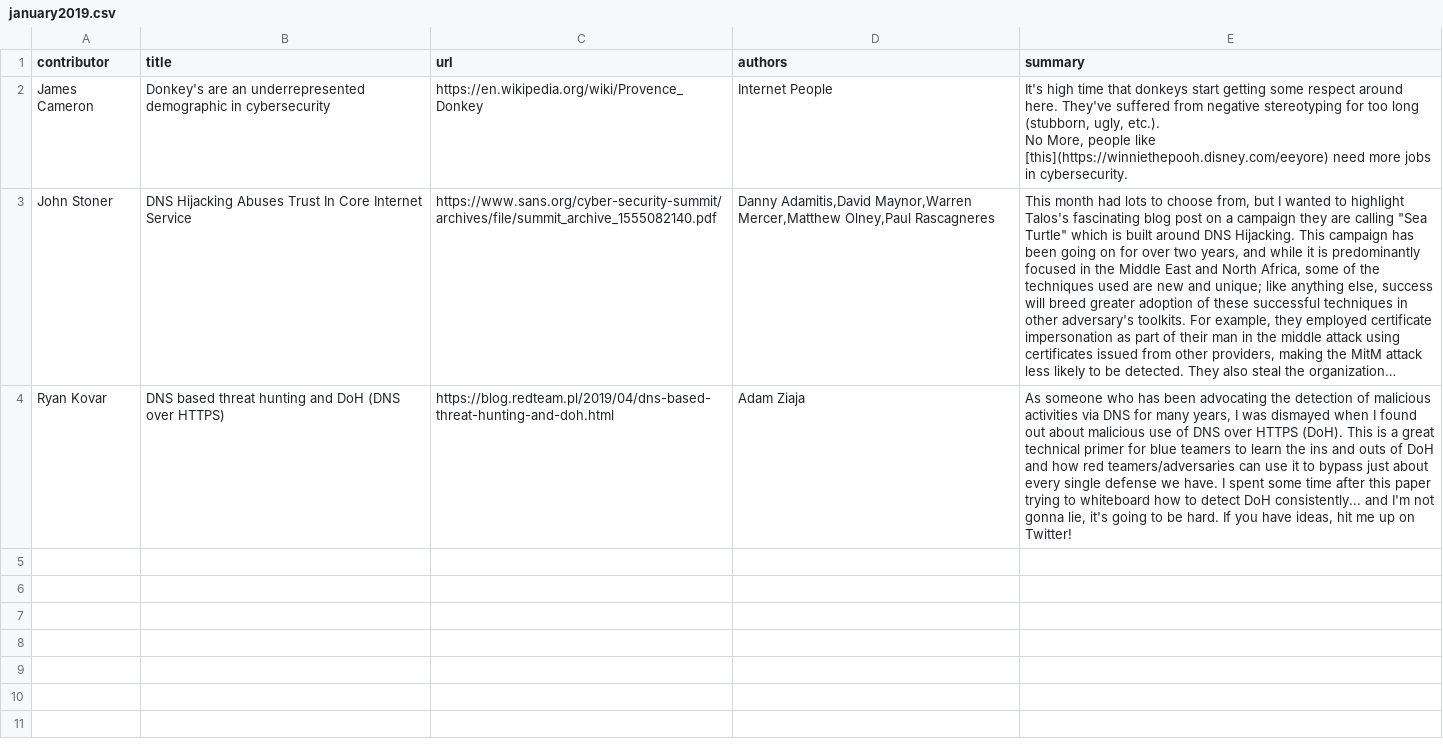
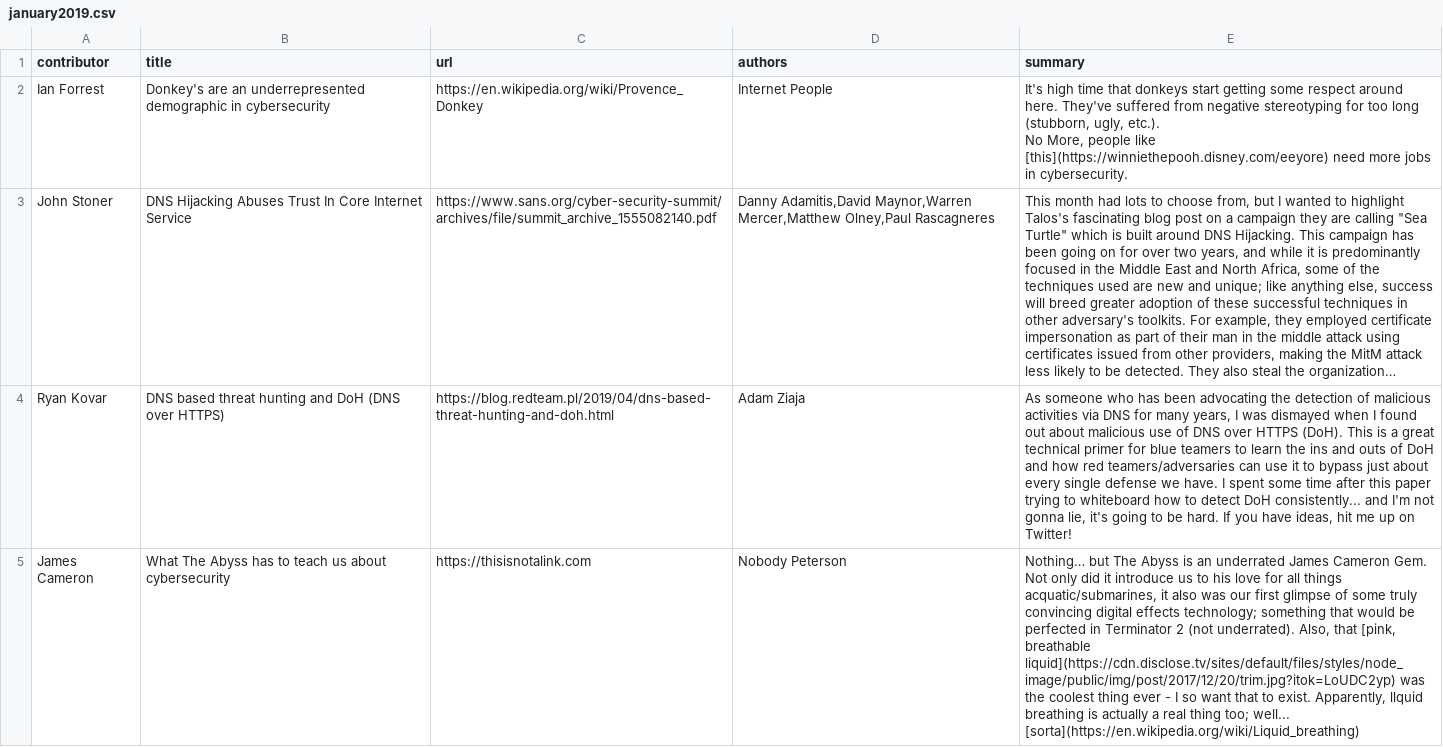
Before and after one commit to iforrest/blogomatic, a CSV file: articles/january2019.csv, drawn as a sheet; long unchanged cells end in …; the diff names each change by its address in the sheet, - before the commit and + after, or states it on an @@ line.

```diff
--- a/articles/january2019.csv
+++ b/articles/january2019.csv
-A2 (contributor): James Cameron
+A2 (contributor): Ian Forrest
+row 5: James Cameron | What The Abyss has to teach us about cybersecurity | https://thisisnotalink.com | Nobody Peterson | Nothing… but The Abyss is an underrated James Cameron Gem. Not only did it introduce us to his love for all things acquatic/submarines, it also was our first glimpse of some truly convincing digital effects technology; something that would be perfected in Terminator 2 (not underrated). Also, that [pink, breathable liquid](https://cdn.disclose.tv/sites/default/files/styles/node_image/public/img/post/2017/12/20/trim.jpg?itok=LoUDC2yp) was the coolest thing ever - I so want that to exist. Apparently, llquid breathing is actually a real thing too; well... [sorta](https://en.wikipedia.org/wiki/Liquid_breathing)
```
Also changed, not shown: 4 other files.
